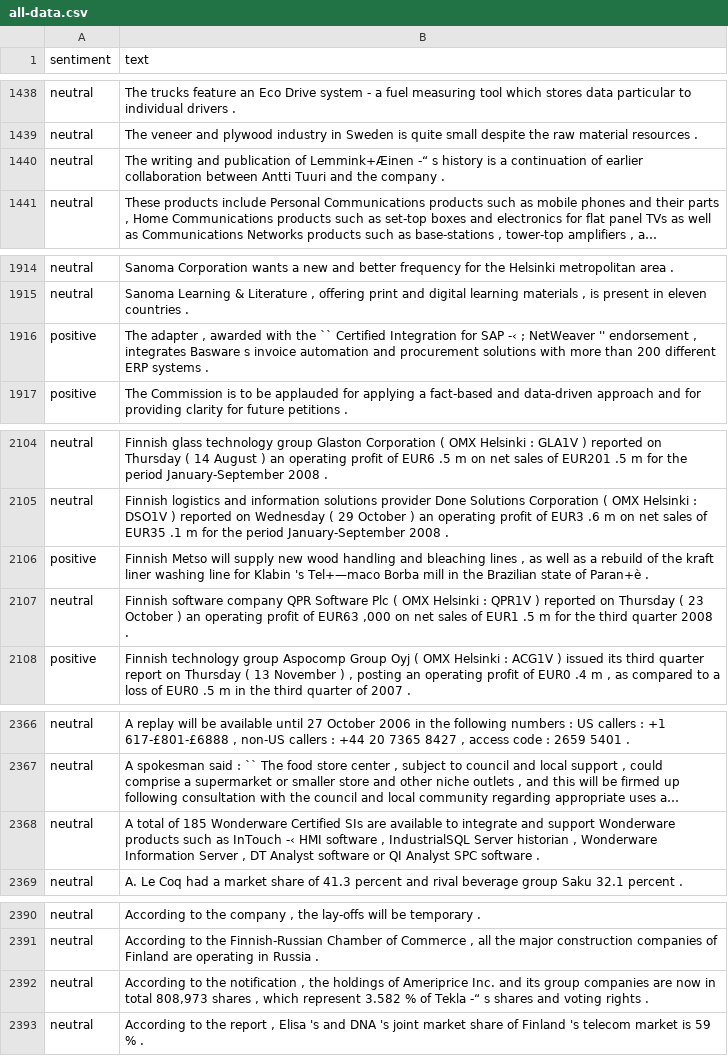
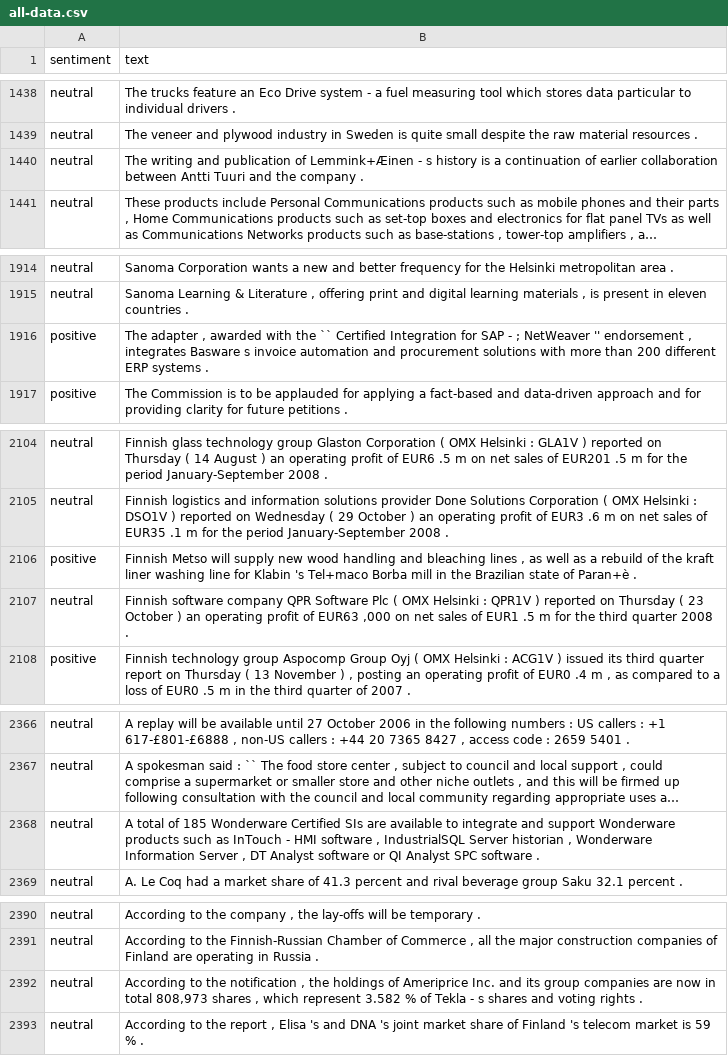
Before and after one commit to Branden-Kang/LLaMA-2, a CSV file: data/all-data.csv (was all-data.csv), drawn as a sheet; only a part is shown, gaps mark what is left out; long unchanged cells end in …; the diff covers the shown part only; the diff names each change by its address in the sheet, - before the commit and + after, or states it on an @@ line.

```diff
--- a/all-data.csv
+++ b/data/all-data.csv
-B1440 (text): …of Lemmink+Æinen -“ s history…
+B1440 (text): …of Lemmink+Æinen - s history…
-B1916 (text): …for SAP -‹ ; NetWeaver…
+B1916 (text): …for SAP - ; NetWeaver…
-B2106 (text): …Klabin 's Tel+—maco Borba mill…
+B2106 (text): …Klabin 's Tel+maco Borba mill…
-B2368 (text): …as InTouch -‹ HMI software…
+B2368 (text): …as InTouch - HMI software…
-B2392 (text): …of Tekla -“ s shares…
+B2392 (text): …of Tekla - s shares…
```
Also changed, not shown: 12 edited cells elsewhere in this file.
